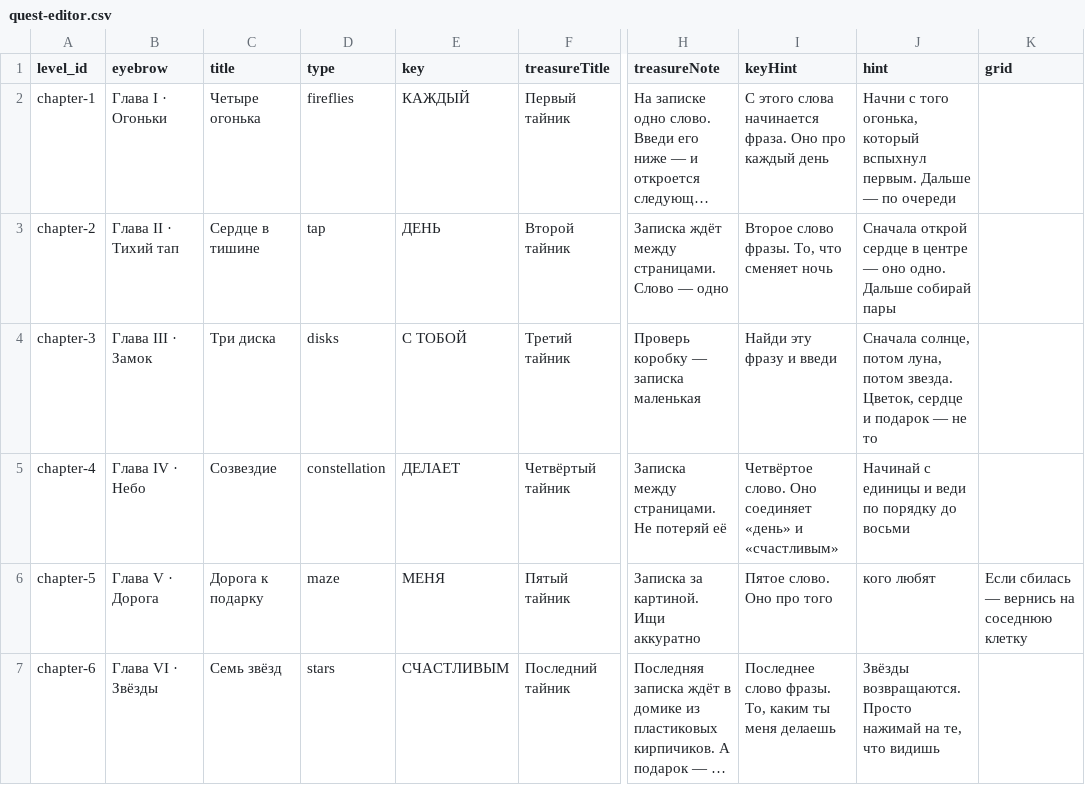
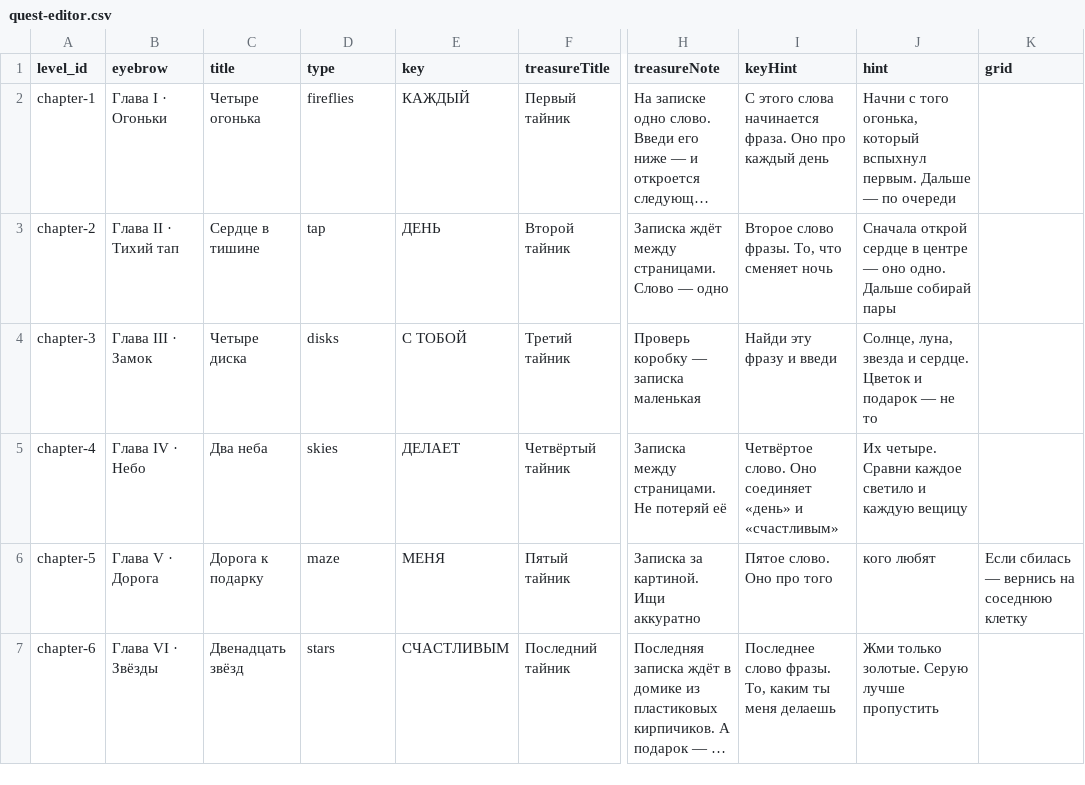
Before and after one commit to Zeka3535/happybirthday, a CSV file: quest-editor.csv, drawn as a sheet; only a part is shown, gaps mark what is left out; long unchanged cells end in …; the diff names each change by its address in the sheet, - before the commit and + after, or states it on an @@ line.

```diff
--- a/quest-editor.csv
+++ b/quest-editor.csv
-C4 (title): Три диска
+C4 (title): Четыре диска
-J4 (hint): Сначала солнце, потом луна, потом звезда. Цветок, сердце и подарок…
+J4 (hint): Солнце, луна, звезда и сердце. Цветок и подарок…
-C5 (title): Созвездие
+C5 (title): Два неба
-D5 (type): constellation
+D5 (type): skies
-J5 (hint): Начинай с единицы и веди по порядку до восьми
+J5 (hint): Их четыре. Сравни каждое светило и каждую вещицу
-C7 (title): Семь звёзд
+C7 (title): Двенадцать звёзд
-J7 (hint): Звёзды возвращаются. Просто нажимай на те, что видишь
+J7 (hint): Жми только золотые. Серую лучше пропустить
```
Also changed, not shown: 6 other files.
